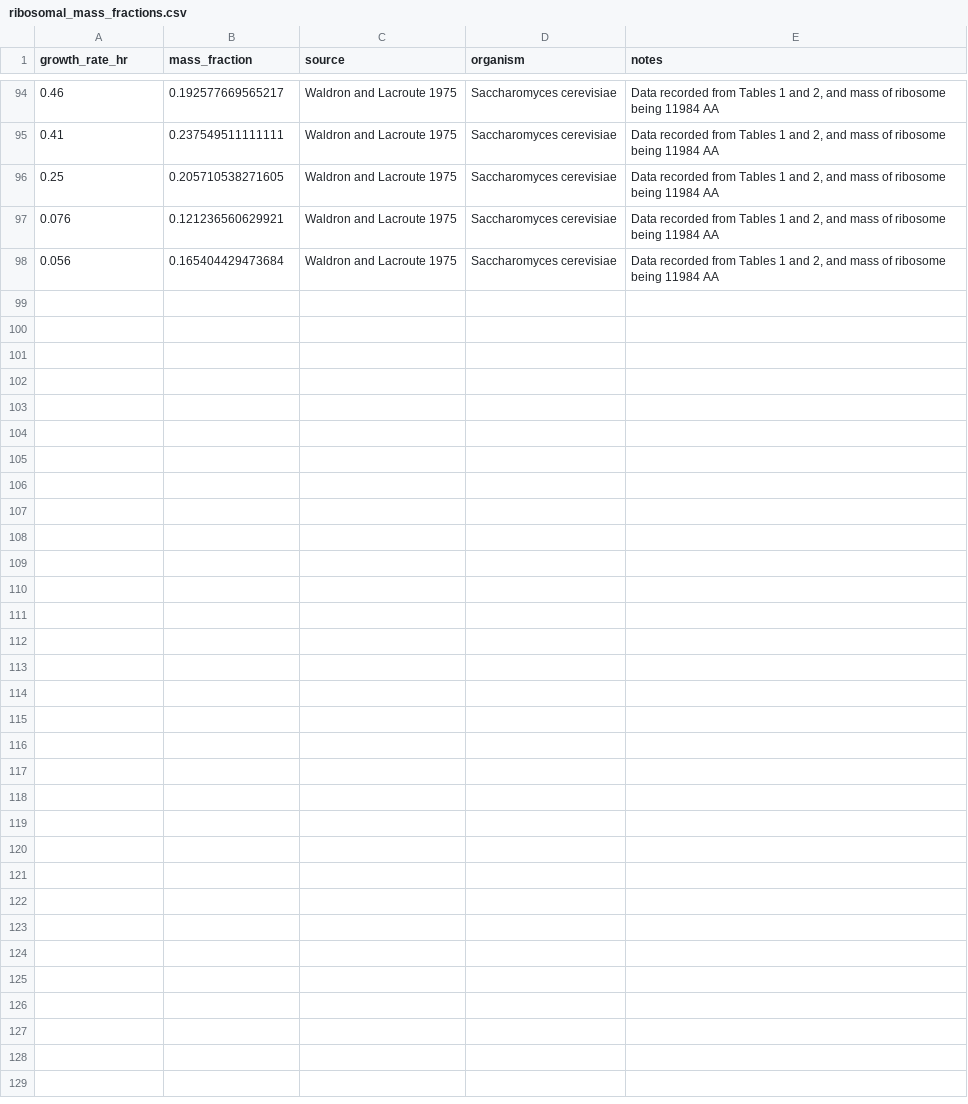
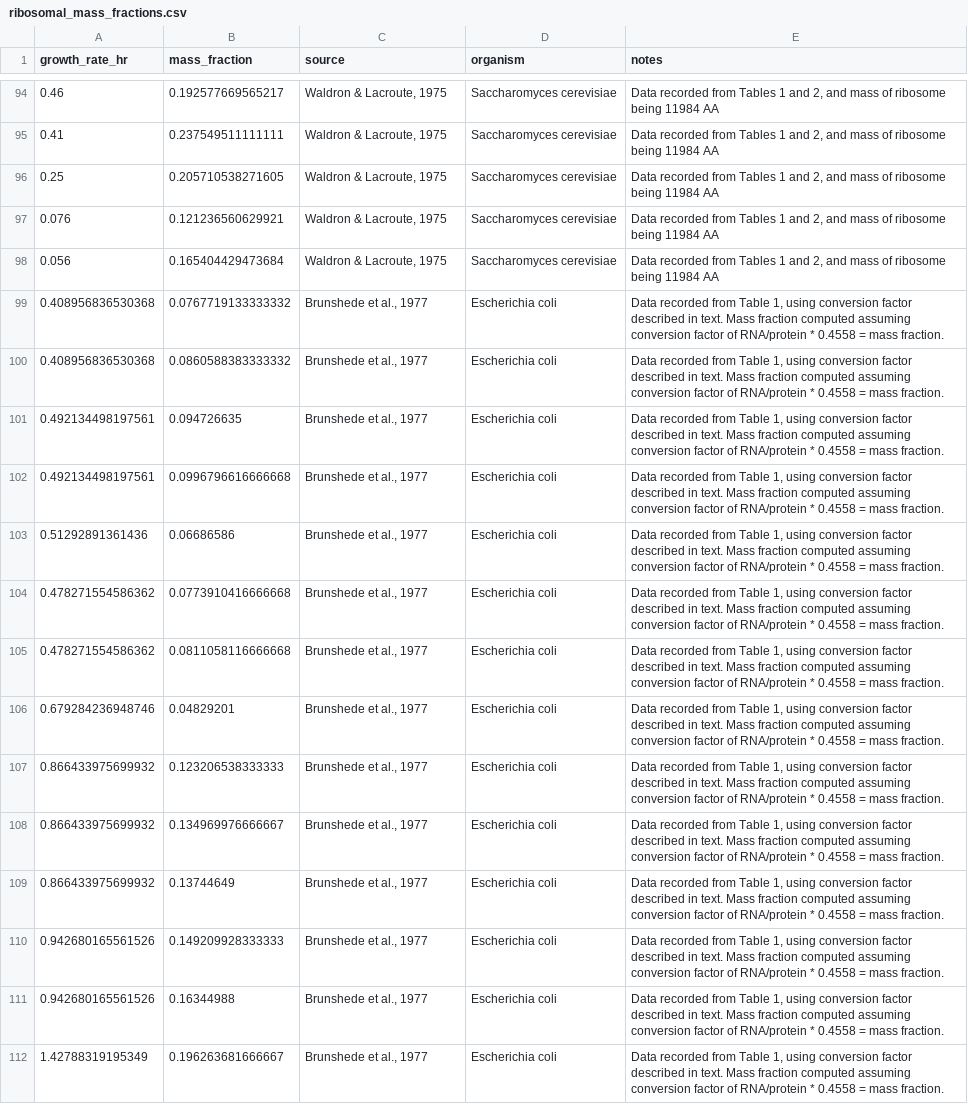
Before and after one commit to cremerlab/flux_parity, a CSV file: data/ribosomal_mass_fractions.csv, drawn as a sheet; only a part is shown, gaps mark what is left out; the diff covers the shown part only.

```diff
--- a/data/ribosomal_mass_fractions.csv
+++ b/data/ribosomal_mass_fractions.csv
@@ -94,5 +94,19 @@ growth_rate_hr,mass_fraction,source,organism,notes
-0.46,0.192577669565217,Waldron and Lacroute 1975,Saccharomyces cerevisiae,"Data recorded from Tables 1 and 2, and mass of ribosome being 11984 AA"
-0.41,0.237549511111111,Waldron and Lacroute 1975,Saccharomyces cerevisiae,"Data recorded from Tables 1 and 2, and mass of ribosome being 11984 AA"
-0.25,0.205710538271605,Waldron and Lacroute 1975,Saccharomyces cerevisiae,"Data recorded from Tables 1 and 2, and mass of ribosome being 11984 AA"
-0.076,0.121236560629921,Waldron and Lacroute 1975,Saccharomyces cerevisiae,"Data recorded from Tables 1 and 2, and mass of ribosome being 11984 AA"
-0.056,0.165404429473684,Waldron and Lacroute 1975,Saccharomyces cerevisiae,"Data recorded from Tables 1 and 2, and mass of ribosome being 11984 AA"
+0.46,0.192577669565217,"Waldron & Lacroute, 1975",Saccharomyces cerevisiae,"Data recorded from Tables 1 and 2, and mass of ribosome being 11984 AA"
+0.41,0.237549511111111,"Waldron & Lacroute, 1975",Saccharomyces cerevisiae,"Data recorded from Tables 1 and 2, and mass of ribosome being 11984 AA"
+0.25,0.205710538271605,"Waldron & Lacroute, 1975",Saccharomyces cerevisiae,"Data recorded from Tables 1 and 2, and mass of ribosome being 11984 AA"
+0.076,0.121236560629921,"Waldron & Lacroute, 1975",Saccharomyces cerevisiae,"Data recorded from Tables 1 and 2, and mass of ribosome being 11984 AA"
+0.056,0.165404429473684,"Waldron & Lacroute, 1975",Saccharomyces cerevisiae,"Data recorded from Tables 1 and 2, and mass of ribosome being 11984 AA"
+0.408956836530368,0.0767719133333332,"Brunshede et al., 1977",Escherichia coli,"Data recorded from Table 1, using conversion factor described in text. Mass fraction computed assuming conversion factor of RNA/protein * 0.4558 = mass fraction."
+0.408956836530368,0.0860588383333332,"Brunshede et al., 1977",Escherichia coli,"Data recorded from Table 1, using conversion factor described in text. Mass fraction computed assuming conversion factor of RNA/protein * 0.4558 = mass fraction."
+0.492134498197561,0.094726635,"Brunshede et al., 1977",Escherichia coli,"Data recorded from Table 1, using conversion factor described in text. Mass fraction computed assuming conversion factor of RNA/protein * 0.4558 = mass fraction."
+0.492134498197561,0.0996796616666668,"Brunshede et al., 1977",Escherichia coli,"Data recorded from Table 1, using conversion factor described in text. Mass fraction computed assuming conversion factor of RNA/protein * 0.4558 = mass fraction."
+0.51292891361436,0.06686586,"Brunshede et al., 1977",Escherichia coli,"Data recorded from Table 1, using conversion factor described in text. Mass fraction computed assuming conversion factor of RNA/protein * 0.4558 = mass fraction."
+0.478271554586362,0.0773910416666668,"Brunshede et al., 1977",Escherichia coli,"Data recorded from Table 1, using conversion factor described in text. Mass fraction computed assuming conversion factor of RNA/protein * 0.4558 = mass fraction."
+0.478271554586362,0.0811058116666668,"Brunshede et al., 1977",Escherichia coli,"Data recorded from Table 1, using conversion factor described in text. Mass fraction computed assuming conversion factor of RNA/protein * 0.4558 = mass fraction."
+0.679284236948746,0.04829201,"Brunshede et al., 1977",Escherichia coli,"Data recorded from Table 1, using conversion factor described in text. Mass fraction computed assuming conversion factor of RNA/protein * 0.4558 = mass fraction."
+0.866433975699932,0.123206538333333,"Brunshede et al., 1977",Escherichia coli,"Data recorded from Table 1, using conversion factor described in text. Mass fraction computed assuming conversion factor of RNA/protein * 0.4558 = mass fraction."
+0.866433975699932,0.134969976666667,"Brunshede et al., 1977",Escherichia coli,"Data recorded from Table 1, using conversion factor described in text. Mass fraction computed assuming conversion factor of RNA/protein * 0.4558 = mass fraction."
+0.866433975699932,0.13744649,"Brunshede et al., 1977",Escherichia coli,"Data recorded from Table 1, using conversion factor described in text. Mass fraction computed assuming conversion factor of RNA/protein * 0.4558 = mass fraction."
+0.942680165561526,0.149209928333333,"Brunshede et al., 1977",Escherichia coli,"Data recorded from Table 1, using conversion factor described in text. Mass fraction computed assuming conversion factor of RNA/protein * 0.4558 = mass fraction."
+0.942680165561526,0.16344988,"Brunshede et al., 1977",Escherichia coli,"Data recorded from Table 1, using conversion factor described in text. Mass fraction computed assuming conversion factor of RNA/protein * 0.4558 = mass fraction."
+1.42788319195349,0.196263681666667,"Brunshede et al., 1977",Escherichia coli,"Data recorded from Table 1, using conversion factor described in text. Mass fraction computed assuming conversion factor of RNA/protein * 0.4558 = mass fraction."
```
Also changed, not shown: 9 added rows and 27 edited cells elsewhere in this file, 10 other files.
